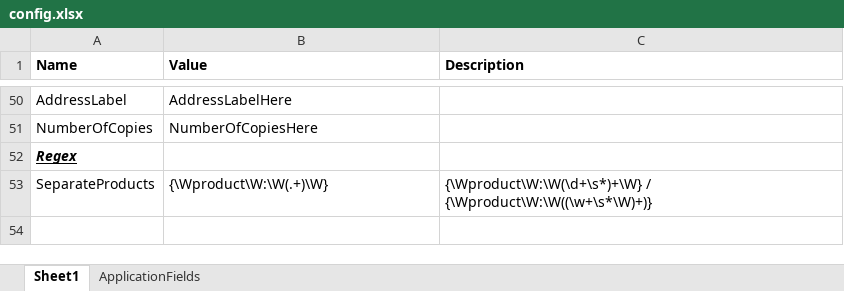
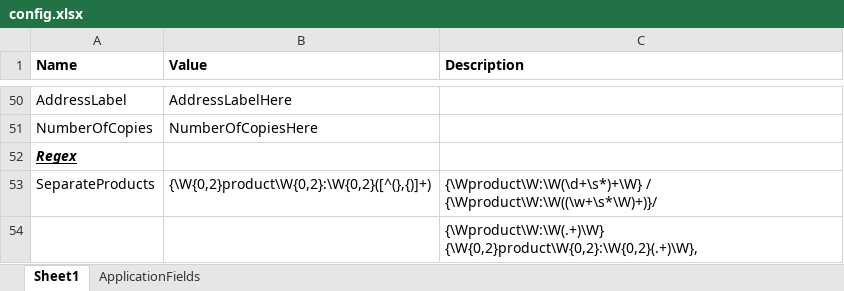
Before and after one commit to DEFRA/rpa-certificates-of-free-sale, an Excel workbook: rpa-certificates-of-free-sale/Documents/config.xlsx, sheet Sheet1, drawn as a sheet; only a part is shown, gaps mark what is left out; values as stored, in another font and other column widths than the file's, no borders; table styles not drawn; ↵ is a line break in a cell; the diff names each change by its address in the sheet, - before the commit and + after, or states it on an @@ line.

```diff
--- a/rpa-certificates-of-free-sale/Documents/config.xlsx (sheet Sheet1)
+++ b/rpa-certificates-of-free-sale/Documents/config.xlsx (sheet Sheet1)
-B53 (Value): {\Wproduct\W:\W(.+)\W}
+B53 (Value): {\W{0,2}product\W{0,2}:\W{0,2}([^(},{)]+)
-C53 (Description): {\Wproduct\W:\W(\d+\s*)+\W} / {\Wproduct\W:\W((\w+\s*\W)+)}
+C53 (Description): {\Wproduct\W:\W(\d+\s*)+\W} / {\Wproduct\W:\W((\w+\s*\W)+)}/
+row 54:  |  | {\Wproduct\W:\W(.+)\W} ↵ {\W{0,2}product\W{0,2}:\W{0,2}(.+)\W},
```
Also changed, not shown: rpa-certificates-of-free-sale/Documents/LiveConfig.xlsx, 10 other files.
